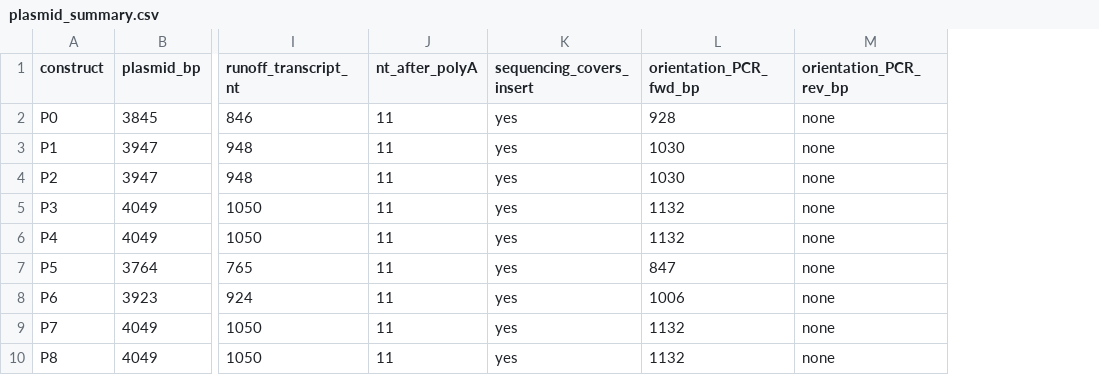
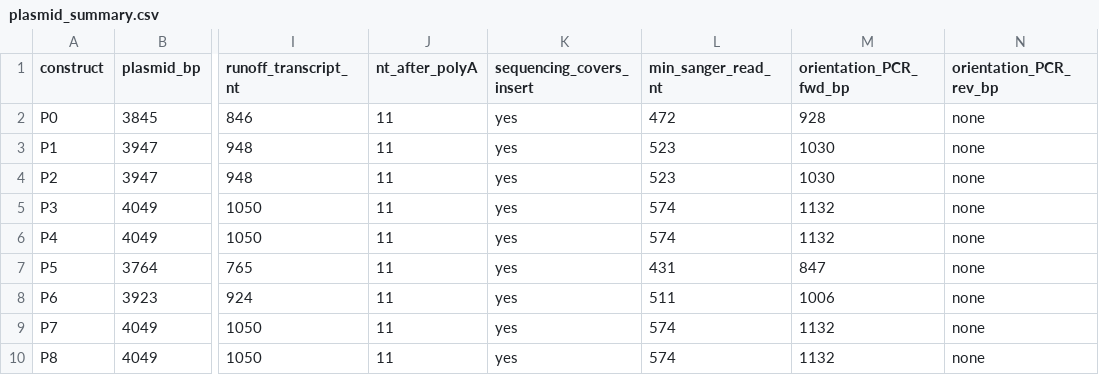
Before and after one commit to lbgdar-dotcom/TxV-, a CSV file: orders/pjet12_ivt_units/plasmids/plasmid_summary.csv, drawn as a sheet; only a part is shown, gaps mark what is left out; the diff names each change by its address in the sheet, - before the commit and + after, or states it on an @@ line.

```diff
--- a/orders/pjet12_ivt_units/plasmids/plasmid_summary.csv
+++ b/orders/pjet12_ivt_units/plasmids/plasmid_summary.csv
+column L (min_sanger_read_nt), rows 2-10: 472 | 523 | 523 | 574 | 574 | 431 | 511 | 574 | 574
```
Also changed, not shown: 3 other files.
